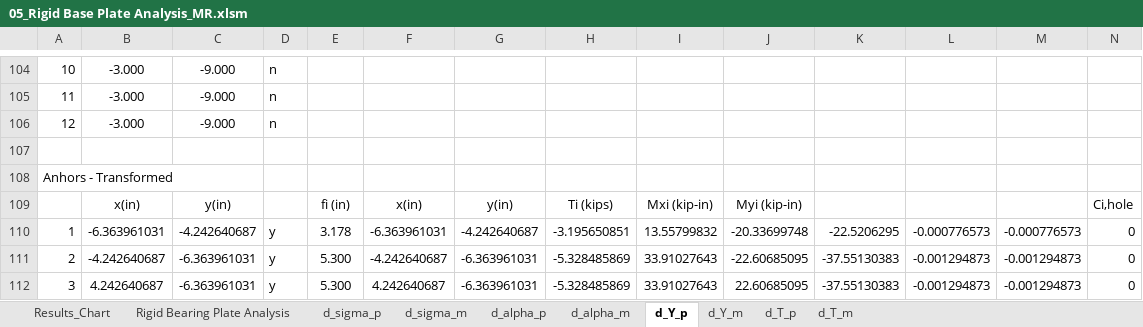
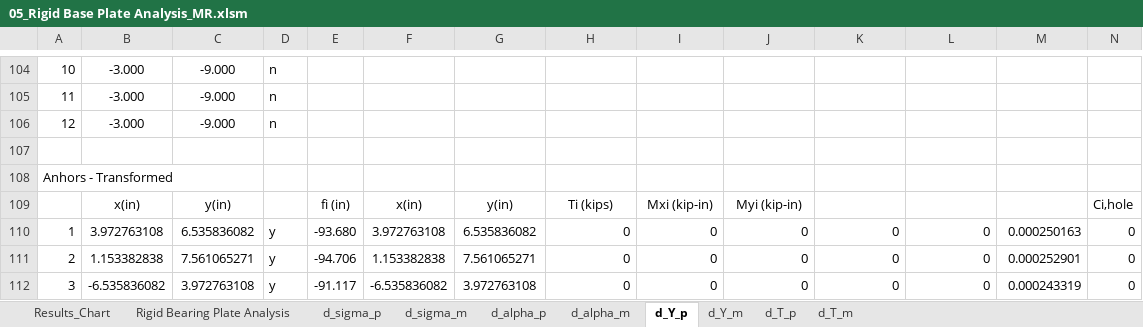
Before and after one commit to open-struct-engineer/Excel, an Excel workbook: 05-Metals/05_Rigid Base Plate Analysis_MR.xlsm, sheet d_Y_p, drawn as a sheet; only a part is shown, gaps mark what is left out; values as stored, in another font and other column widths than the file's, no borders; the diff covers the shown part only; the diff names each change by its address in the sheet, - before the commit and + after, or states it on an @@ line.

```diff
--- a/05-Metals/05_Rigid Base Plate Analysis_MR.xlsm (sheet d_Y_p)
+++ b/05-Metals/05_Rigid Base Plate Analysis_MR.xlsm (sheet d_Y_p)
-B110: -6.363961031
+B110: 3.972763108
-C110: -4.242640687
+C110: 6.535836082
-E110: 3.178
+E110: -93.680
-F110: -6.363961031
+F110: 3.972763108
-G110: -4.242640687
+G110: 6.535836082
-H110: -3.195650851
+H110: 0
-I110: 13.55799832
+I110: 0
-J110: -20.33699748
+J110: 0
-K110: -22.5206295
+K110: 0
-L110: -0.000776573
+L110: 0
-M110: -0.000776573
+M110: 0.000250163
-B111: -4.242640687
+B111: 1.153382838
-C111: -6.363961031
+C111: 7.561065271
-E111: 5.300
+E111: -94.706
-F111: -4.242640687
+F111: 1.153382838
-G111: -6.363961031
+G111: 7.561065271
-H111:H112: -5.328485869
+H111:H112: 0
-I111:I112: 33.91027643
+I111:I112: 0
-J111: -22.60685095
+J111: 0
-K111:K112: -37.55130383
+K111:K112: 0
-L111:L112: -0.001294873
+L111:L112: 0
-M111: -0.001294873
+M111: 0.000252901
-B112: 4.242640687
+B112: -6.535836082
-C112: -6.363961031
+C112: 3.972763108
-E112: 5.300
+E112: -91.117
-F112: 4.242640687
+F112: -6.535836082
-G112: -6.363961031
+G112: 3.972763108
-J112: 22.60685095
+J112: 0
-M112: -0.001294873
+M112: 0.000243319
```
Also changed, not shown: 25 added rows, 25 removed rows, 247 edited cells and cell formats elsewhere in this sheet, sheet Rigid Bearing Plate Analysis, sheet d_alpha_m, sheet d_Y_m, sheet d_sigma_m, sheet d_alpha_p, sheet d_sigma_p, 2 more sheets, charts or pictures.
